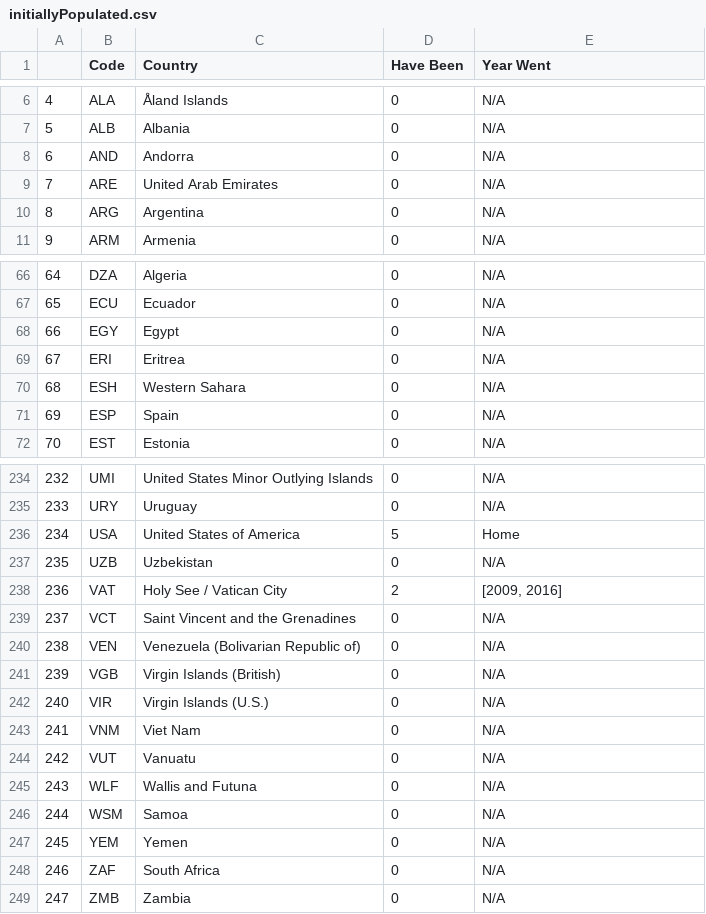
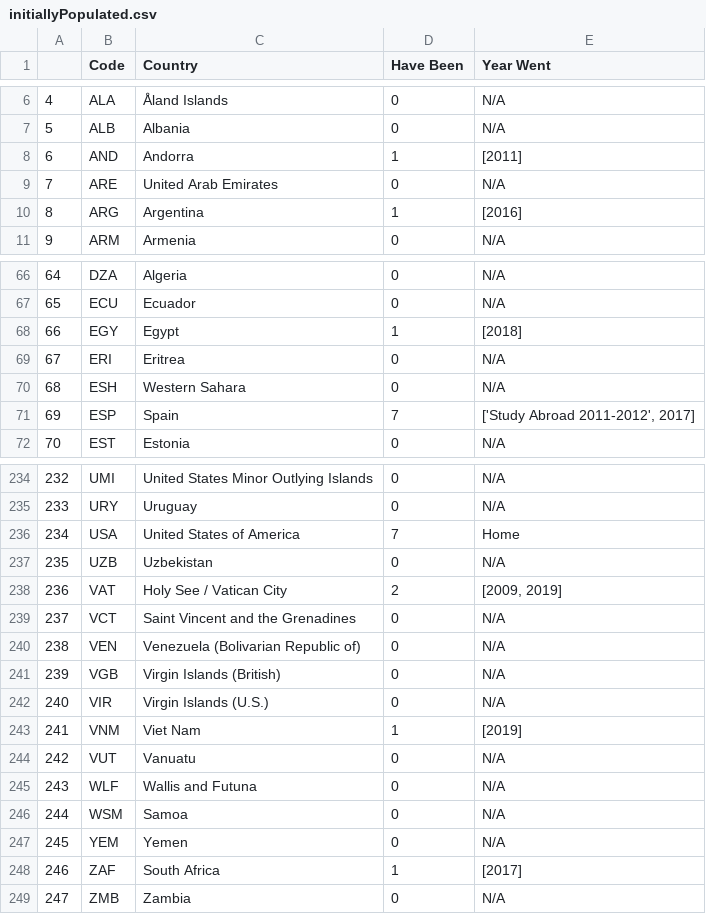
Before and after one commit to mbrandeburg/travelMap, a CSV file: initiallyPopulated.csv, drawn as a sheet; only a part is shown, gaps mark what is left out; the diff covers the shown part only.

```diff
--- a/initiallyPopulated.csv
+++ b/initiallyPopulated.csv
@@ -7,5 +7,5 @@
 5,ALB,Albania,0,N/A
-6,AND,Andorra,0,N/A
+6,AND,Andorra,1,[2011]
 7,ARE,United Arab Emirates,0,N/A
-8,ARG,Argentina,0,N/A
+8,ARG,Argentina,1,[2016]
 9,ARM,Armenia,0,N/A
@@ -67,6 +67,6 @@
 65,ECU,Ecuador,0,N/A
-66,EGY,Egypt,0,N/A
+66,EGY,Egypt,1,[2018]
 67,ERI,Eritrea,0,N/A
 68,ESH,Western Sahara,0,N/A
-69,ESP,Spain,0,N/A
+69,ESP,Spain,7,"['Study Abroad 2011-2012', 2017]"
 70,EST,Estonia,0,N/A
@@ -235,5 +235,5 @@
 233,URY,Uruguay,0,N/A
-234,USA,United States of America,5,Home
+234,USA,United States of America,7,Home
 235,UZB,Uzbekistan,0,N/A
-236,VAT,Holy See / Vatican City,2,"[2009, 2016]"
+236,VAT,Holy See / Vatican City,2,"[2009, 2019]"
 237,VCT,Saint Vincent and the Grenadines,0,N/A
@@ -242,3 +242,3 @@
 240,VIR,Virgin Islands (U.S.),0,N/A
-241,VNM,Viet Nam,0,N/A
+241,VNM,Viet Nam,1,[2019]
 242,VUT,Vanuatu,0,N/A
@@ -247,3 +247,3 @@
 245,YEM,Yemen,0,N/A
-246,ZAF,South Africa,0,N/A
+246,ZAF,South Africa,1,[2017]
 247,ZMB,Zambia,0,N/A
```
Also changed, not shown: 37 edited cells elsewhere in this file, 1 other file.
